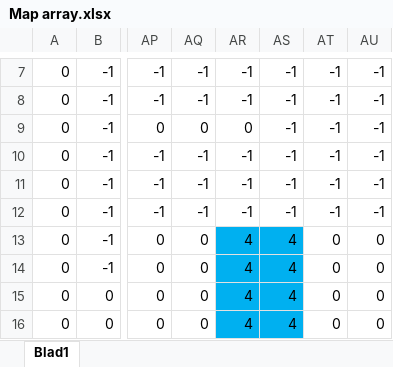
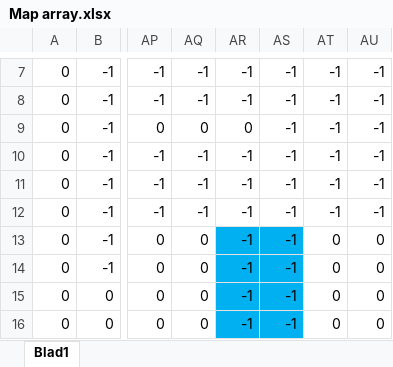
Before and after one commit to imacbest/OOPDGame, an Excel workbook: voorbereiding/Map array.xlsx, sheet Blad1, drawn as a sheet; only a part is shown, gaps mark what is left out; values as stored, in another font and other column widths than the file's, no borders; conditional formats not drawn; the diff covers the shown part only; the diff names each change by its address in the sheet, - before the commit and + after, or states it on an @@ line.

```diff
--- a/voorbereiding/Map array.xlsx (sheet Blad1)
+++ b/voorbereiding/Map array.xlsx (sheet Blad1)
-AR13:AR16: 4
+AR13:AR16: -1
-AS13:AS16: 4
+AS13:AS16: -1
```
Also changed, not shown: 48 edited cells elsewhere in this sheet, 22 other files.
